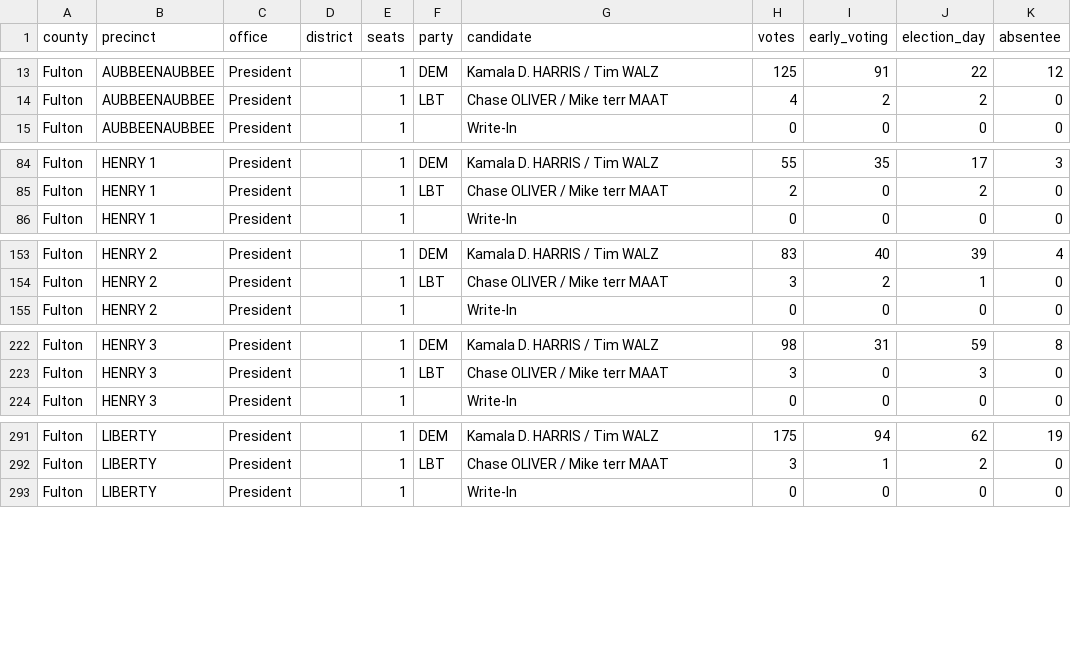
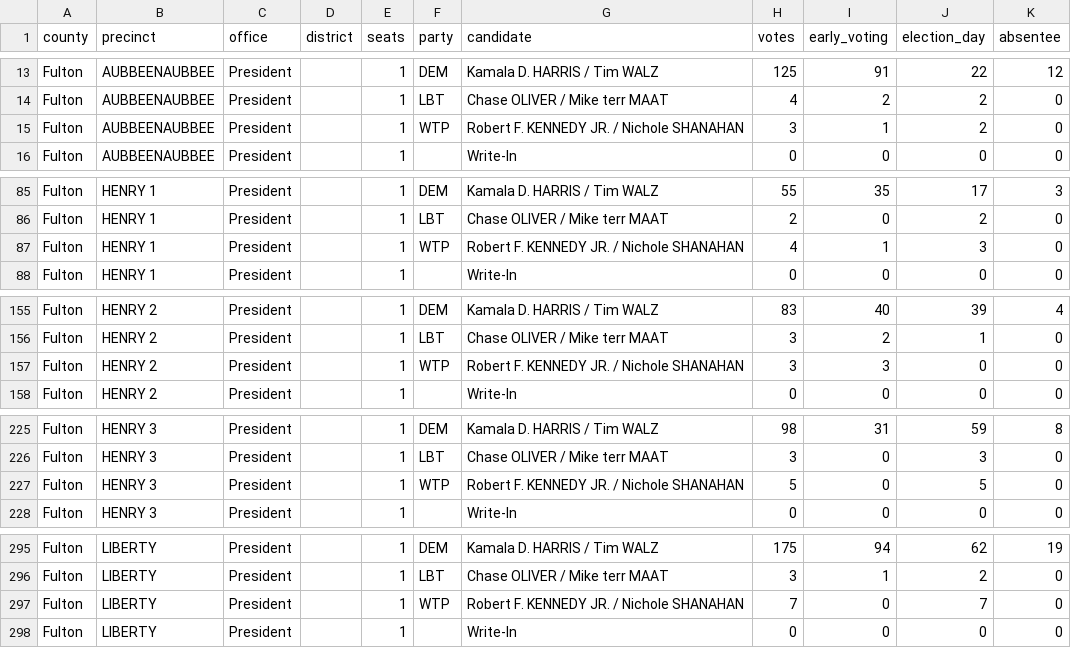
Before and after one commit to openelections/openelections-data-in, a CSV file: 2024/counties/20241105__in__general__fulton__precinct.csv, drawn as a sheet; only a part is shown, gaps mark what is left out; the diff covers the shown part only; the diff names each change by its address in the sheet, - before the commit and + after, or states it on an @@ line.

```diff
--- a/2024/counties/20241105__in__general__fulton__precinct.csv
+++ b/2024/counties/20241105__in__general__fulton__precinct.csv
+row 15: Fulton | AUBBEENAUBBEE | President |  | 1 | WTP | Robert F. KENNEDY JR. / Nichole SHANAHAN | 3 | 1 | 2 | 0
+row 87: Fulton | HENRY 1 | President |  | 1 | WTP | Robert F. KENNEDY JR. / Nichole SHANAHAN | 4 | 1 | 3 | 0
+row 157: Fulton | HENRY 2 | President |  | 1 | WTP | Robert F. KENNEDY JR. / Nichole SHANAHAN | 3 | 3 | 0 | 0
+row 227: Fulton | HENRY 3 | President |  | 1 | WTP | Robert F. KENNEDY JR. / Nichole SHANAHAN | 5 | 0 | 5 | 0
+row 297: Fulton | LIBERTY | President |  | 1 | WTP | Robert F. KENNEDY JR. / Nichole SHANAHAN | 7 | 0 | 7 | 0
```
Also changed, not shown: 13 added rows elsewhere in this file, 2024/counties/20241105__in__general__bartholomew__precinct.csv, 2024/counties/20241105__in__general__cass__precinct.csv, 5 other files.
